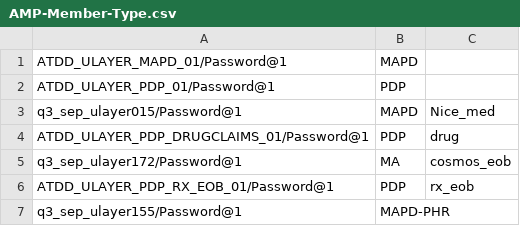
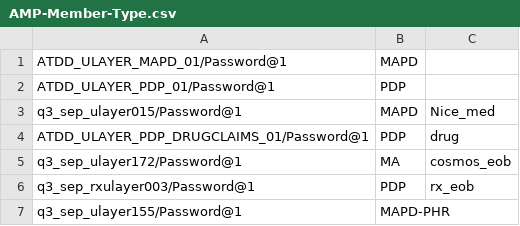
Before and after one commit to swati13oct/MnR, a CSV file: cukesatdd/src/main/resources/database/AMP-Member-Type.csv, drawn as a sheet.

Commit message:
DevImprovement-Rx Eob member added for aarp

```diff
--- a/cukesatdd/src/main/resources/database/AMP-Member-Type.csv
+++ b/cukesatdd/src/main/resources/database/AMP-Member-Type.csv
@@ -5,3 +5,3 @@ ATDD_ULAYER_PDP_DRUGCLAIMS_01/Password@1,PDP,drug,
 q3_sep_ulayer172/Password@1,MA,cosmos_eob
-ATDD_ULAYER_PDP_RX_EOB_01/Password@1,PDP,rx_eob,
+q3_sep_rxulayer003/Password@1,PDP,rx_eob,
 q3_sep_ulayer155/Password@1,MAPD-PHR,
```
Also changed, not shown: 1 other file.
